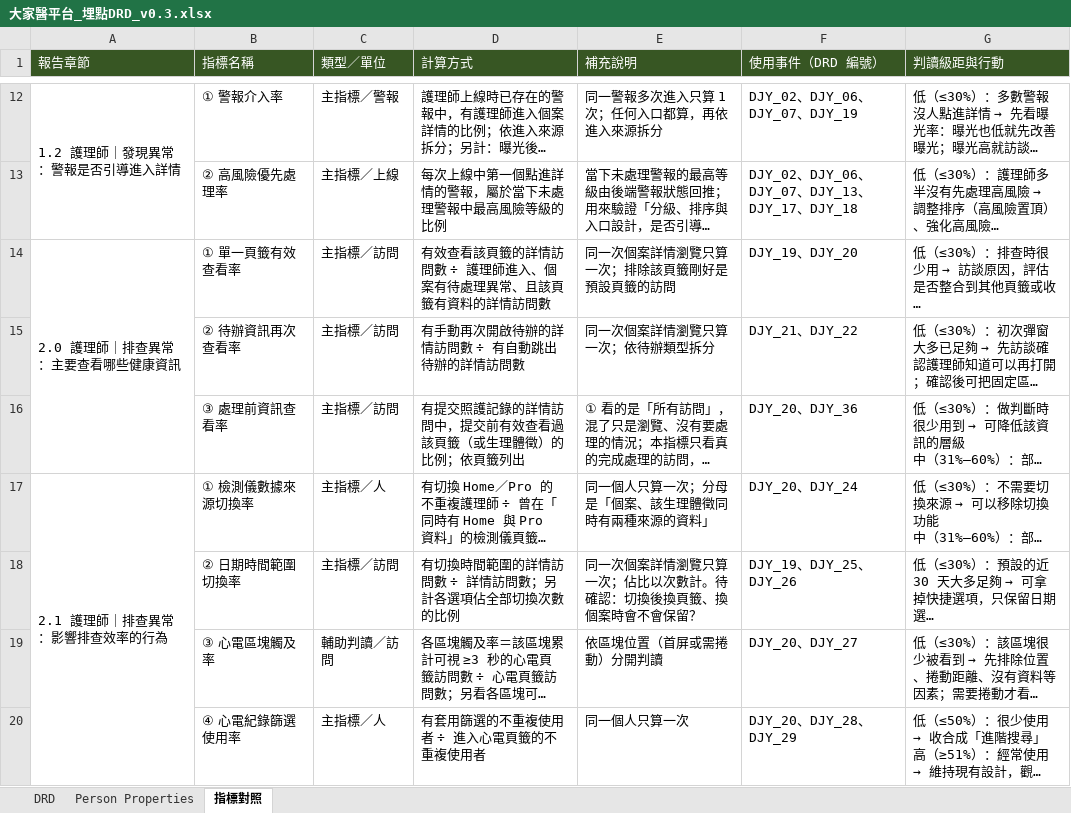
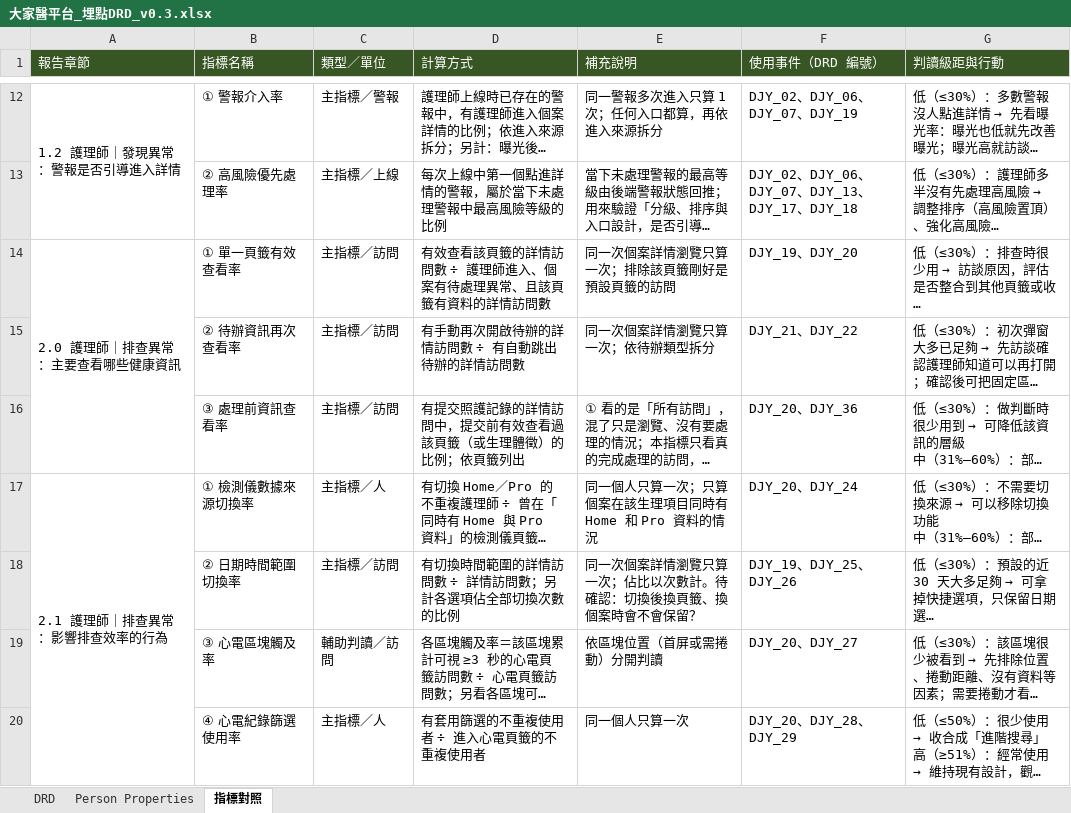
Before and after one commit to Jaypeng123/Event-Tracking-Platform, an Excel workbook: docs/drd/大家醫平台_埋點DRD_v0.3.xlsx, sheet 指標對照, drawn as a sheet; only a part is shown, gaps mark what is left out; long unchanged cells end in …; values as stored, in another font and other column widths than the file's, no borders; the diff names each change by its address in the sheet, - before the commit and + after, or states it on an @@ line.

```diff
--- a/docs/drd/大家醫平台_埋點DRD_v0.3.xlsx (sheet 指標對照)
+++ b/docs/drd/大家醫平台_埋點DRD_v0.3.xlsx (sheet 指標對照)
-E17 (補充說明): 同一個人只算一次；分母是「個案、該生理體徵同時有兩種來源的資料」
+E17 (補充說明): 同一個人只算一次；只算個案在該生理項目同時有 Home 和 Pro 資料的情況
```
Also changed, not shown: 1 other file.
